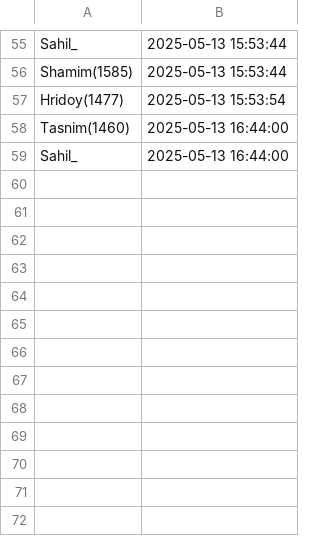
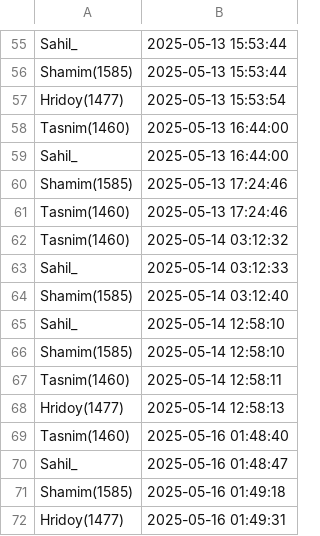
Before and after one commit to sktasnim2005/MY-Project, a CSV file: attendance.csv, drawn as a sheet; only a part is shown, gaps mark what is left out.

```diff
--- a/attendance.csv
+++ b/attendance.csv
@@ -59 +59,14 @@ Tasnim(1460),2025-05-13 16:44:00
 Sahil_,2025-05-13 16:44:00
+Shamim(1585),2025-05-13 17:24:46
+Tasnim(1460),2025-05-13 17:24:46
+Tasnim(1460),2025-05-14 03:12:32
+Sahil_,2025-05-14 03:12:33
+Shamim(1585),2025-05-14 03:12:40
+Sahil_,2025-05-14 12:58:10
+Shamim(1585),2025-05-14 12:58:10
+Tasnim(1460),2025-05-14 12:58:11
+Hridoy(1477),2025-05-14 12:58:13
+Tasnim(1460),2025-05-16 01:48:40
+Sahil_,2025-05-16 01:48:47
+Shamim(1585),2025-05-16 01:49:18
+Hridoy(1477),2025-05-16 01:49:31
```
